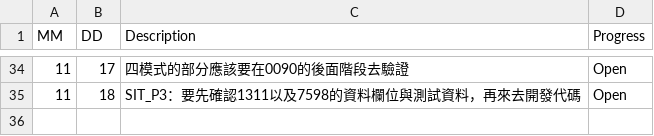
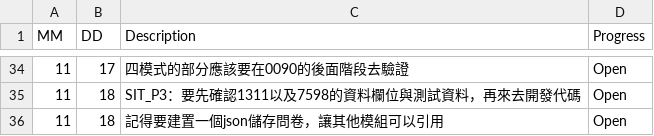
Before and after one commit to AustinLiao69/Project-LCAS-Sandbox, a CSV file: 00. Master_Project document/00AC. 工作底稿/0002. Note & Backlog.csv, drawn as a sheet; only a part is shown, gaps mark what is left out; the diff names each change by its address in the sheet, - before the commit and + after, or states it on an @@ line.

```diff
--- a/00. Master_Project document/00AC. 工作底稿/0002. Note & Backlog.csv
+++ b/00. Master_Project document/00AC. 工作底稿/0002. Note & Backlog.csv
+row 36: 11 | 18 | 記得要建置一個json儲存問卷，讓其他模組可以引用 | Open
```
Also changed, not shown: 1 other file.
